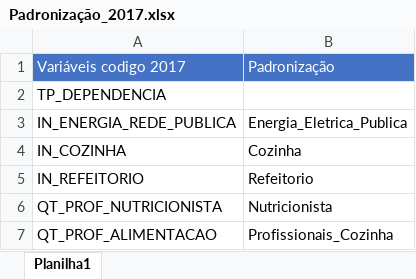
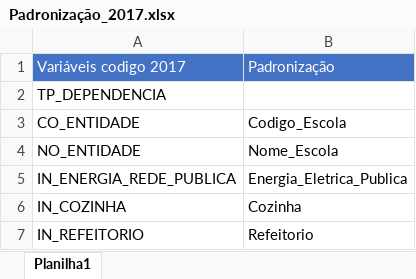
Before and after one commit to luizfcp/Projeto-Alimentacao-Infantil, an Excel workbook: data/Dados Educacionais/Censo 2017/Padronização_2017.xlsx, sheet Planilha1, drawn as a sheet; only a part is shown; the shorter side is filled out with more unchanged rows; values as stored, in another font and other column widths than the file's, no borders; the diff names each change by its address in the sheet, - before the commit and + after, or states it on an @@ line.

Commit message:
dados educacionais

```diff
--- a/data/Dados Educacionais/Censo 2017/Padronização_2017.xlsx (sheet Planilha1)
+++ b/data/Dados Educacionais/Censo 2017/Padronização_2017.xlsx (sheet Planilha1)
+row 3: CO_ENTIDADE | Codigo_Escola
+row 4: NO_ENTIDADE | Nome_Escola
```
Also changed, not shown: data/Dados Educacionais/Censo 2017/Filtro_2017.xlsx.
